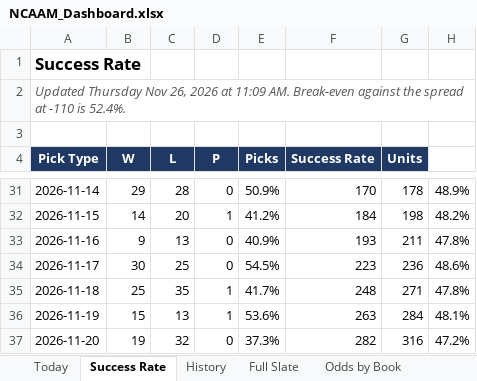
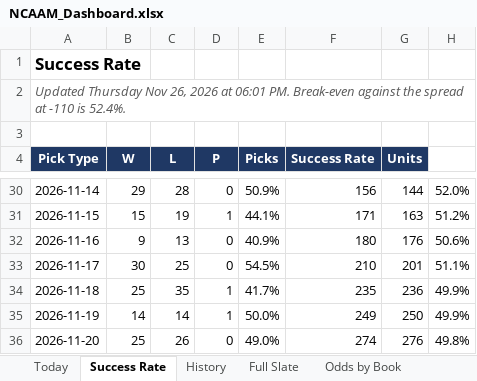
Before and after one commit to coltenmorris/ncaam-model, an Excel workbook: docs/NCAAM_Dashboard.xlsx, sheet Success Rate, drawn as a sheet; only a part is shown, gaps mark what is left out; values as stored, in another font and other column widths than the file's, no borders; charts and pictures not drawn; addresses are those after the commit; the diff covers the shown part only; the diff names each change by its address in the sheet, - before the commit and + after, or states it on an @@ line.

```diff
--- a/docs/NCAAM_Dashboard.xlsx (sheet Success Rate)
+++ b/docs/NCAAM_Dashboard.xlsx (sheet Success Rate)
-A2 (Pick Type): …2026 at 11:09 AM. Break-even against…
+A2 (Pick Type): …2026 at 06:01 PM. Break-even against…
-F30 (Success Rate): 170
+F30 (Success Rate): 156
-G30 (Units): 178
+G30 (Units): 144
-H30: 48.9%
+H30: 52.0%
-B31 (W): 14
+B31 (W): 15
-C31 (L): 20
+C31 (L): 19
-E31 (Picks): 41.2%
+E31 (Picks): 44.1%
-F31 (Success Rate): 184
+F31 (Success Rate): 171
-G31 (Units): 198
+G31 (Units): 163
-H31: 48.2%
+H31: 51.2%
-F32 (Success Rate): 193
+F32 (Success Rate): 180
-G32 (Units): 211
+G32 (Units): 176
-H32: 47.8%
+H32: 50.6%
-F33 (Success Rate): 223
+F33 (Success Rate): 210
-G33 (Units): 236
+G33 (Units): 201
-H33: 48.6%
+H33: 51.1%
-F34 (Success Rate): 248
+F34 (Success Rate): 235
-G34 (Units): 271
+G34 (Units): 236
-H34: 47.8%
+H34: 49.9%
-B35 (W): 15
+B35 (W): 14
-C35 (L): 13
+C35 (L): 14
-E35 (Picks): 53.6%
+E35 (Picks): 50.0%
-F35 (Success Rate): 263
+F35 (Success Rate): 249
-G35 (Units): 284
+G35 (Units): 250
-H35: 48.1%
+H35: 49.9%
-B36 (W): 19
+B36 (W): 25
-C36 (L): 32
+C36 (L): 26
-E36 (Picks): 37.3%
+E36 (Picks): 49.0%
-F36 (Success Rate): 282
+F36 (Success Rate): 274
-G36 (Units): 316
+G36 (Units): 276
-H36: 47.2%
+H36: 49.8%
```
Also changed, not shown: 1 added row, 1 removed row and 128 edited cells elsewhere in this sheet, sheet History, sheet Full Slate, sheet Ratings, sheet Odds by Book, sheet Today, sheet Run Log, 9 other files.
